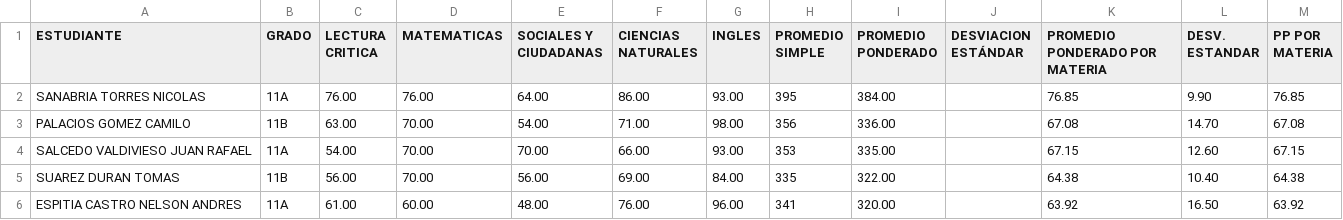
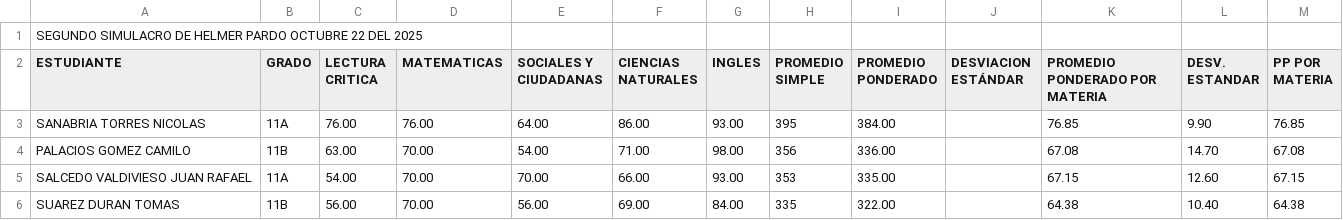
Before and after one commit to Juankserrano7/Simulacros_AGS, a CSV file: HELMER_PARDO2.csv, drawn as a sheet; only a part is shown; the shorter side is filled out with more unchanged rows.

Commit message:
40

```diff
--- a/HELMER_PARDO2.csv
+++ b/HELMER_PARDO2.csv
@@ -1 +1,2 @@
+SEGUNDO SIMULACRO DE HELMER PARDO OCTUBRE 22 DEL 2025,,,,,,,,,,,,
 ESTUDIANTE,GRADO,LECTURA CRITICA,MATEMATICAS,SOCIALES Y CIUDADANAS,CIENCIAS NATURALES,INGLES,PROMEDIO SIMPLE,PROMEDIO PONDERADO,DESVIACION ESTÁNDAR,PROMEDIO PONDERADO POR MATERIA ,DESV. ESTANDAR,PP POR MATERIA
```
